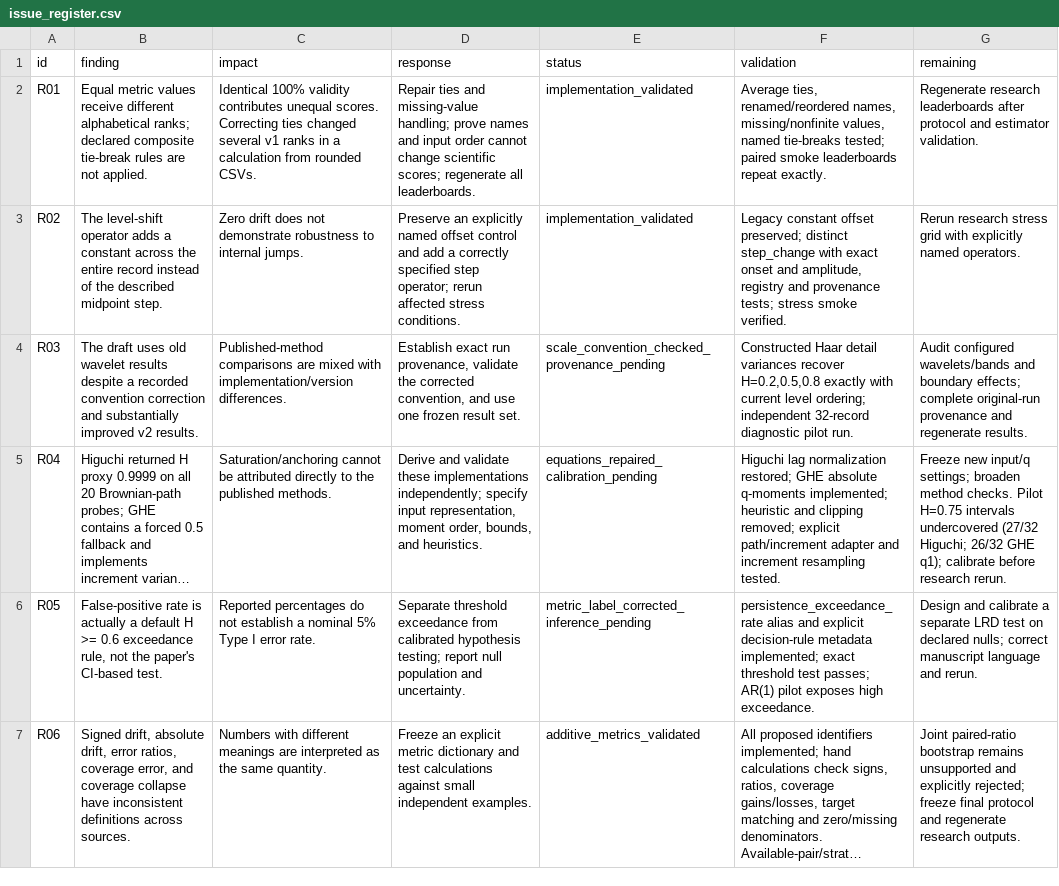
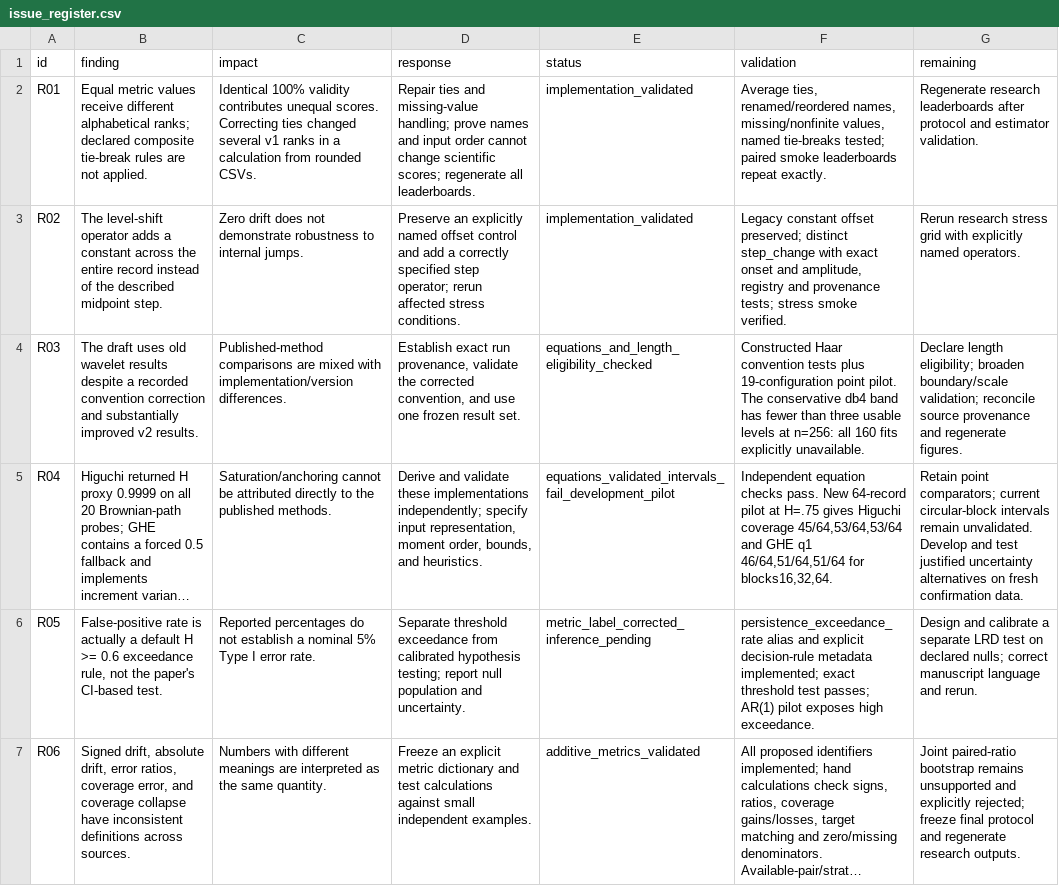
Before and after one commit to dave2k77/lrdbench, a CSV file: benchmark_experiment/remediation/issue_register.csv, drawn as a sheet; only a part is shown; long unchanged cells end in …; the diff covers the shown part only; the diff names each change by its address in the sheet, - before the commit and + after, or states it on an @@ line.

```diff
--- a/benchmark_experiment/remediation/issue_register.csv
+++ b/benchmark_experiment/remediation/issue_register.csv
-E4 (status): scale_convention_checked_provenance_pending
+E4 (status): equations_and_length_eligibility_checked
-F4 (validation): Constructed Haar detail variances recover H=0.2,0.5,0.8 exactly with current level ordering; independent 32-record diagnostic pilot run.
+F4 (validation): Constructed Haar convention tests plus 19-configuration point pilot. The conservative db4 band has fewer than three usable levels at n=256: all 160 fits explicitly unavailable.
-G4 (remaining): Audit configured wavelets/bands and boundary effects; complete original-run provenance and regenerate results.
+G4 (remaining): Declare length eligibility; broaden boundary/scale validation; reconcile source provenance and regenerate figures.
-E5 (status): equations_repaired_calibration_pending
+E5 (status): equations_validated_intervals_fail_development_pilot
-F5 (validation): Higuchi lag normalization restored; GHE absolute q-moments implemented; heuristic and clipping removed; explicit path/increment adapter and increment resampling tested.
+F5 (validation): Independent equation checks pass. New 64-record pilot at H=.75 gives Higuchi coverage 45/64,53/64,53/64 and GHE q1 46/64,51/64,51/64 for blocks16,32,64.
-G5 (remaining): Freeze new input/q settings; broaden method checks. Pilot H=0.75 intervals undercovered (27/32 Higuchi; 26/32 GHE q1); calibrate before research rerun.
+G5 (remaining): Retain point comparators; current circular-block intervals remain unvalidated. Develop and test justified uncertainty alternatives on fresh confirmation data.
```
Also changed, not shown: 5 added rows and 6 edited cells elsewhere in this file, benchmark_experiment/remediation/estimator_eligibility.csv, 30 other files.
